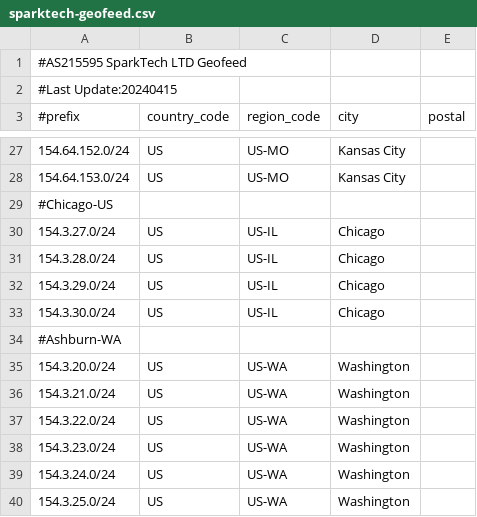
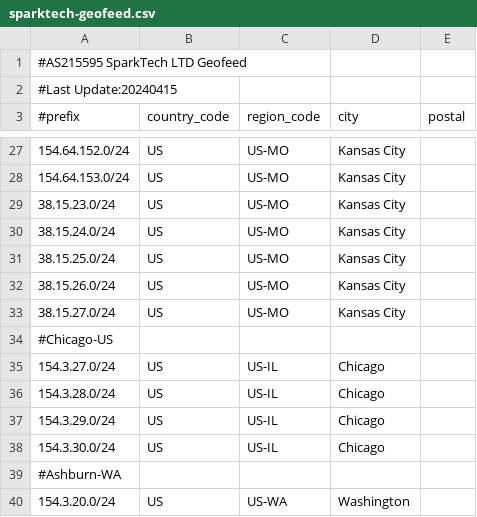
Before and after one commit to SparktTech/sparktech-geofeed, a CSV file: sparktech-geofeed.csv, drawn as a sheet; only a part is shown, gaps mark what is left out; the shorter side is filled out with more unchanged rows.

Commit message:
update-geofeed

```diff
--- a/sparktech-geofeed.csv
+++ b/sparktech-geofeed.csv
@@ -28,2 +28,7 @@
 154.64.153.0/24,US,US-MO,Kansas City,
+38.15.23.0/24,US,US-MO,Kansas City,
+38.15.24.0/24,US,US-MO,Kansas City,
+38.15.25.0/24,US,US-MO,Kansas City,
+38.15.26.0/24,US,US-MO,Kansas City,
+38.15.27.0/24,US,US-MO,Kansas City,
 #Chicago-US
```
Also changed, not shown: sparktech-network-geofeed.csv.
